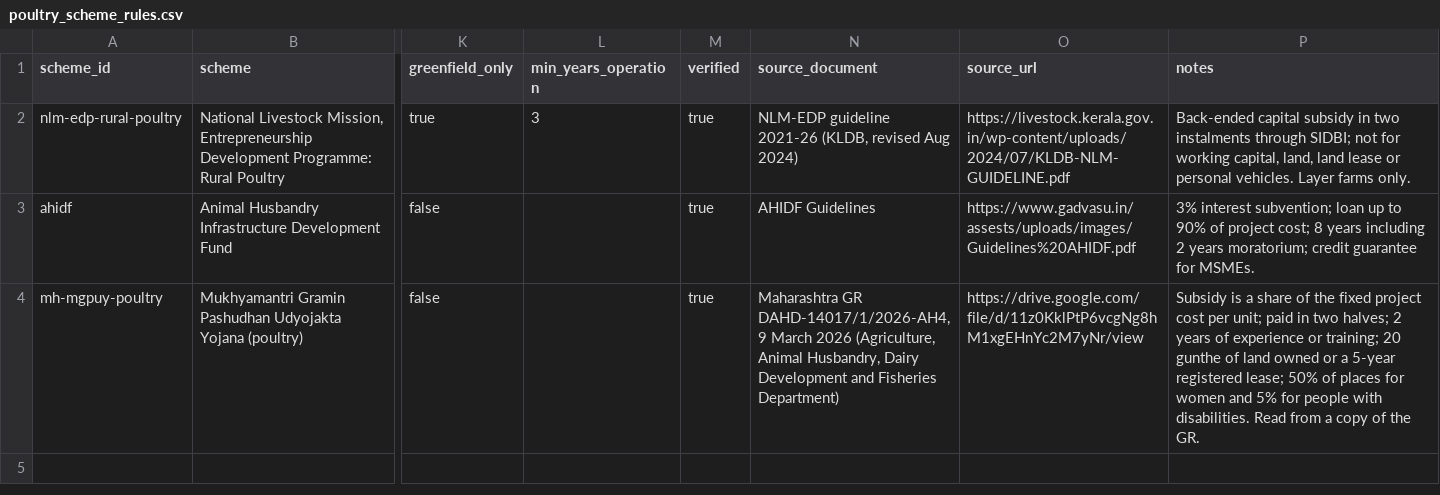
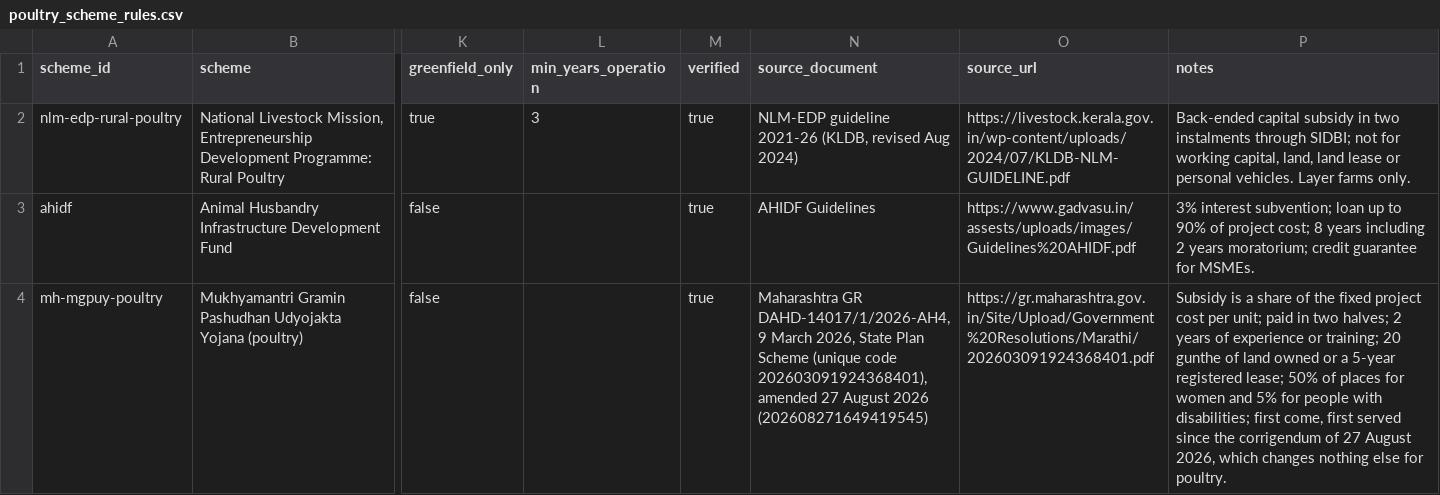
Before and after one commit to devkaranpatil/Poultry-App-Dev, a CSV file: datasets/csv/poultry_scheme_rules.csv, drawn as a sheet; only a part is shown, gaps mark what is left out; the diff names each change by its address in the sheet, - before the commit and + after, or states it on an @@ line.

Commit message:
Cite Maharashtra's scheme from the official GR
The Mukhyamantri Gramin Pashudhan Udyojakta Yojana now cites GR DAHD-14017/1/2026-AH4 of 9 March 2026
(State Plan Scheme, unique code 202603091924368401) on gr.maharashtra.gov.in instead of a Google Drive copy.
Every poultry figure matched. The corrigendum of 27 August 2026 changes nothing for poultry; its switch to
first come, first served selection is noted.

```diff
--- a/datasets/csv/poultry_scheme_rules.csv
+++ b/datasets/csv/poultry_scheme_rules.csv
-N4 (source_document): …9 March 2026 (Agriculture, Animal Husbandry, Dairy Development and Fisheries Department)
+N4 (source_document): …9 March 2026, State Plan Scheme (unique code 202603091924368401), amended 27 August 2026 (202608271649419545)
-O4 (source_url): https://drive.google.com/file/d/11z0KklPtP6vcgNg8hM1xgEHnYc2M7yNr/view
+O4 (source_url): https://gr.maharashtra.gov.in/Site/Upload/Government%20Resolutions/Marathi/202603091924368401.pdf
-P4 (notes): …people with disabilities. Read from a copy of the GR.
+P4 (notes): …people with disabilities; first come, first served since the corrigendum of 27 August 2026, which changes nothing else for poultry.
```
Also changed, not shown: 1 other file.
